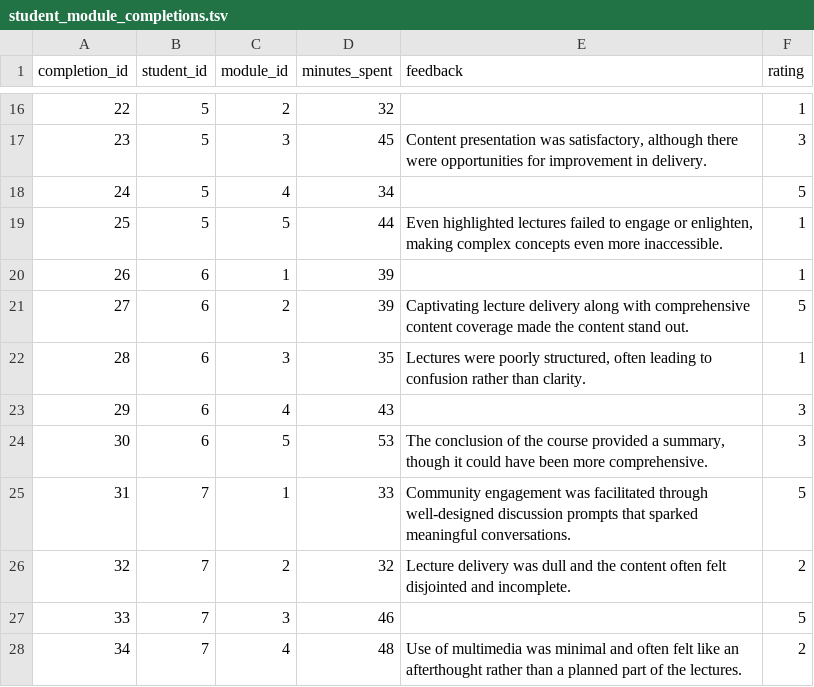
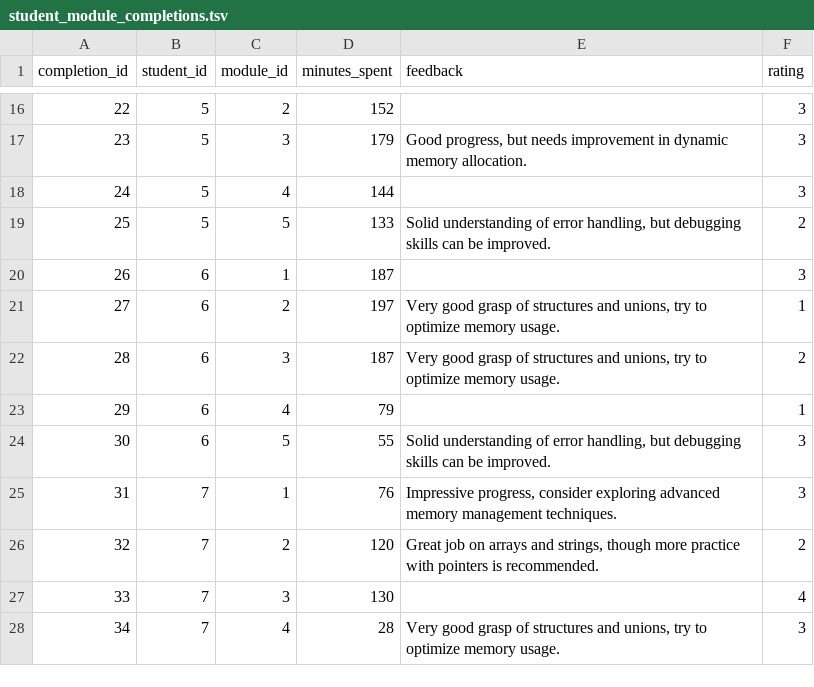
Before and after one commit to rohit-mapakshi97/eduQuery, a TSV file: data/CS49C_F24_1/student_module_completions.tsv, drawn as a sheet; only a part is shown, gaps mark what is left out; the diff covers the shown part only.

```diff
--- a/data/CS49C_F24_1/student_module_completions.tsv
+++ b/data/CS49C_F24_1/student_module_completions.tsv
@@ -16,13 +16,13 @@ completion_id	student_id	module_id	minutes_spent	feedback	rating
-22	5	2	32		1
-23	5	3	45	Content presentation was satisfactory, although there were opportunities for improvement in delivery.	3
-24	5	4	34		5
-25	5	5	44	Even highlighted lectures failed to engage or enlighten, making complex concepts even more inaccessible.	1
-26	6	1	39		1
-27	6	2	39	Captivating lecture delivery along with comprehensive content coverage made the content stand out.	5
-28	6	3	35	Lectures were poorly structured, often leading to confusion rather than clarity.	1
-29	6	4	43		3
-30	6	5	53	The conclusion of the course provided a summary, though it could have been more comprehensive.	3
-31	7	1	33	Community engagement was facilitated through well-designed discussion prompts that sparked meaningful conversations.	5
-32	7	2	32	Lecture delivery was dull and the content often felt disjointed and incomplete.	2
-33	7	3	46		5
-34	7	4	48	Use of multimedia was minimal and often felt like an afterthought rather than a planned part of the lectures.	2
+22	5	2	152		3
+23	5	3	179	Good progress, but needs improvement in dynamic memory allocation.	3
+24	5	4	144		3
+25	5	5	133	Solid understanding of error handling, but debugging skills can be improved.	2
+26	6	1	187		3
+27	6	2	197	Very good grasp of structures and unions, try to optimize memory usage.	1
+28	6	3	187	Very good grasp of structures and unions, try to optimize memory usage.	2
+29	6	4	79		1
+30	6	5	55	Solid understanding of error handling, but debugging skills can be improved.	3
+31	7	1	76	Impressive progress, consider exploring advanced memory management techniques.	3
+32	7	2	120	Great job on arrays and strings, though more practice with pointers is recommended.	2
+33	7	3	130		4
+34	7	4	28	Very good grasp of structures and unions, try to optimize memory usage.	3
```
Also changed, not shown: 147 edited cells elsewhere in this file, data/CS49C_F24_1/student_assessment_completions.csv, data/CS49C_F24_1/students.csv, 2 other files.
